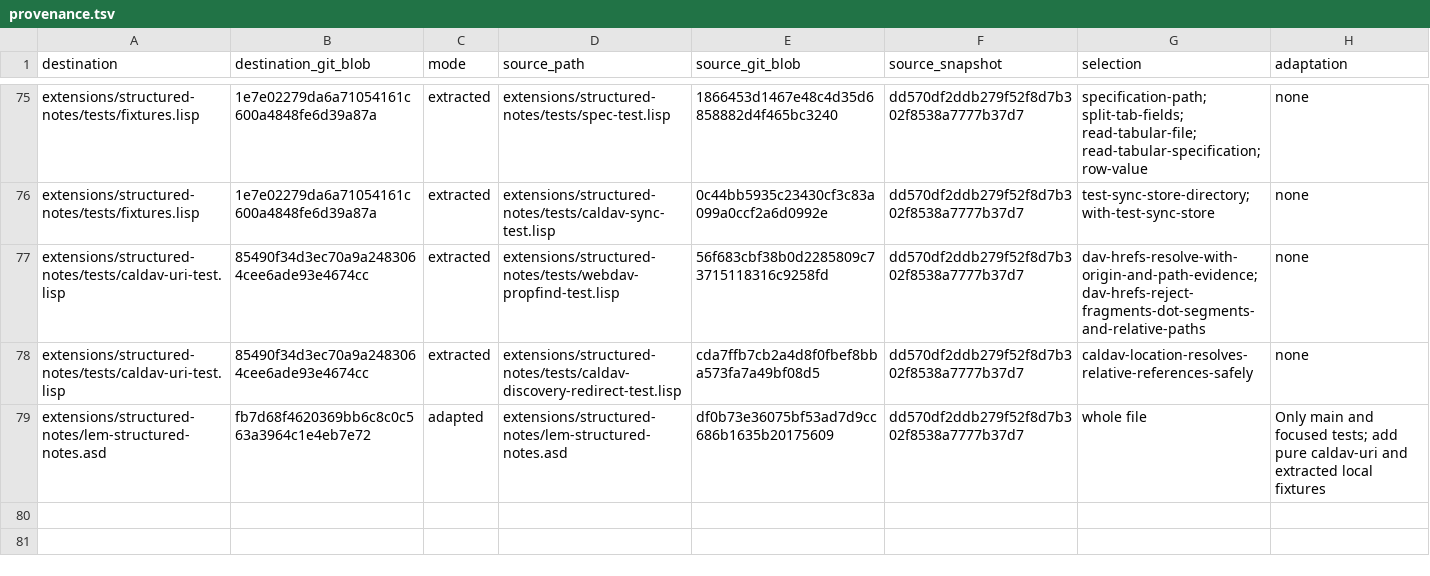
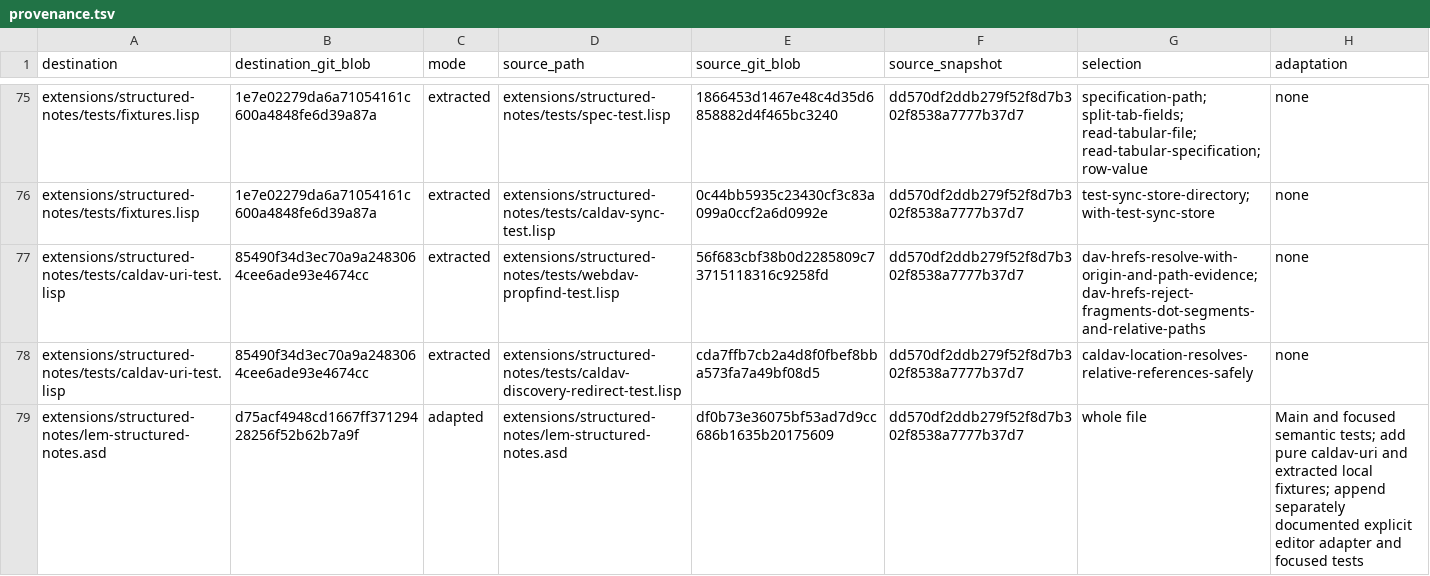
Before and after one commit to yathxyz/lem, a TSV file: extensions/structured-notes/provenance.tsv, drawn as a sheet; only a part is shown, gaps mark what is left out.

Commit message:
Record the separate semantic and live notes adoption boundaries

```diff
--- a/extensions/structured-notes/provenance.tsv
+++ b/extensions/structured-notes/provenance.tsv
@@ -78,2 +78,2 @@ extensions/structured-notes/tests/caldav-uri-test.lisp	85490f34d3ec70a9a2483064c
 extensions/structured-notes/tests/caldav-uri-test.lisp	85490f34d3ec70a9a2483064cee6ade93e4674cc	extracted	extensions/structured-notes/tests/caldav-discovery-redirect-test.lisp	cda7ffb7cb2a4d8f0fbef8bba573fa7a49bf08d5	dd570df2ddb279f52f8d7b302f8538a7777b37d7	caldav-location-resolves-relative-references-safely	none
-extensions/structured-notes/lem-structured-notes.asd	fb7d68f4620369bb6c8c0c563a3964c1e4eb7e72	adapted	extensions/structured-notes/lem-structured-notes.asd	df0b73e36075bf53ad7d9cc686b1635b20175609	dd570df2ddb279f52f8d7b302f8538a7777b37d7	whole file	Only main and focused tests; add pure caldav-uri and extracted local fixtures
+extensions/structured-notes/lem-structured-notes.asd	d75acf4948cd1667ff37129428256f52b62b7a9f	adapted	extensions/structured-notes/lem-structured-notes.asd	df0b73e36075bf53ad7d9cc686b1635b20175609	dd570df2ddb279f52f8d7b302f8538a7777b37d7	whole file	Main and focused semantic tests; add pure caldav-uri and extracted local fixtures; append separately documented explicit editor adapter and focused tests
```
Also changed, not shown: 1 other file.
